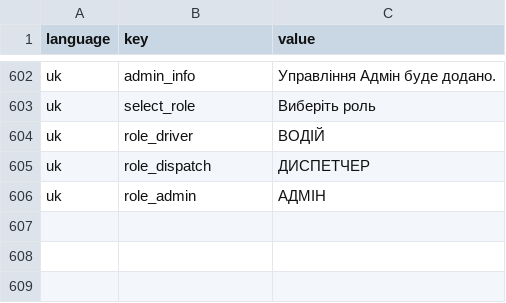
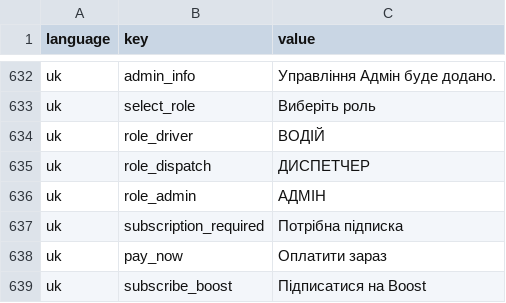
Before and after one commit to Raduger/Dispatcher, a CSV file: utils/translations.csv, drawn as a sheet; only a part is shown, gaps mark what is left out; the diff covers the shown part only; the diff names each change by its address in the sheet, - before the commit and + after, or states it on an @@ line.

```diff
--- a/utils/translations.csv
+++ b/utils/translations.csv
+row 637: uk | subscription_required | Потрібна підписка
+row 638: uk | pay_now | Оплатити зараз
+row 639: uk | subscribe_boost | Підписатися на Boost
```
Also changed, not shown: 30 added rows elsewhere in this file.
